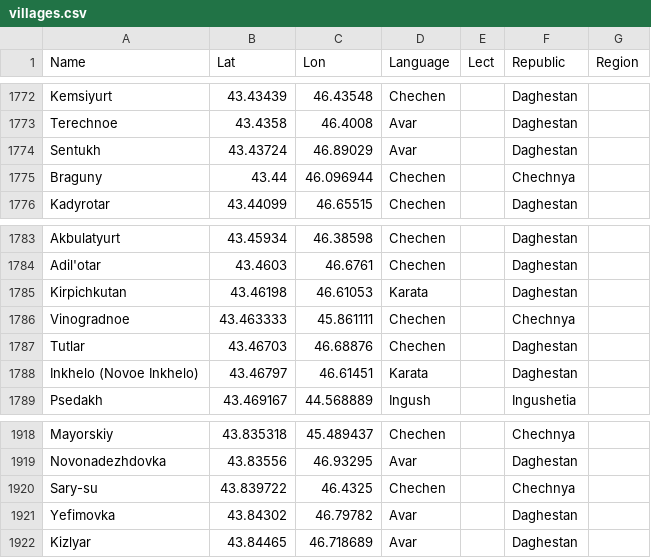
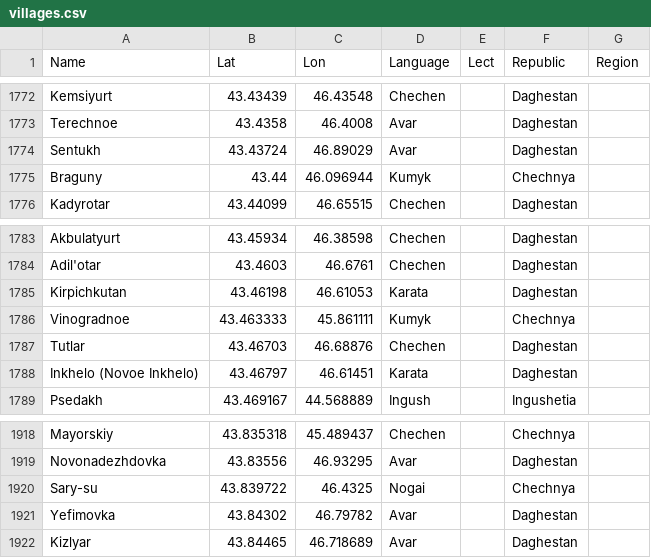
Before and after one commit to sverhees/master_villages, a CSV file: data/villages.csv, drawn as a sheet; only a part is shown, gaps mark what is left out.

Commit message:
added Turkic villages in Nakh republics

```diff
--- a/data/villages.csv
+++ b/data/villages.csv
@@ -1774,3 +1774,3 @@ Terechnoe	43.4358	46.4008	Avar		Daghestan
 Sentukh	43.43724	46.89029	Avar		Daghestan	
-Braguny	43.44	46.096944	Chechen		Chechnya	
+Braguny	43.44	46.096944	Kumyk		Chechnya	
 Kadyrotar	43.44099	46.65515	Chechen		Daghestan	
@@ -1785,3 +1785,3 @@ Adil'otar	43.4603	46.6761	Chechen		Daghestan
 Kirpichkutan	43.46198	46.61053	Karata		Daghestan	
-Vinogradnoe	43.463333	45.861111	Chechen		Chechnya	
+Vinogradnoe	43.463333	45.861111	Kumyk		Chechnya	
 Tutlar	43.46703	46.68876	Chechen		Daghestan	
@@ -1919,3 +1919,3 @@ Mayorskiy	43.835318	45.489437	Chechen		Chechnya
 Novonadezhdovka	43.83556	46.93295	Avar		Daghestan	
-Sary-su	43.839722	46.4325	Chechen		Chechnya	
+Sary-su	43.839722	46.4325	Nogai		Chechnya	
 Yefimovka	43.84302	46.79782	Avar		Daghestan	
```
Also changed, not shown: 4 other files.
